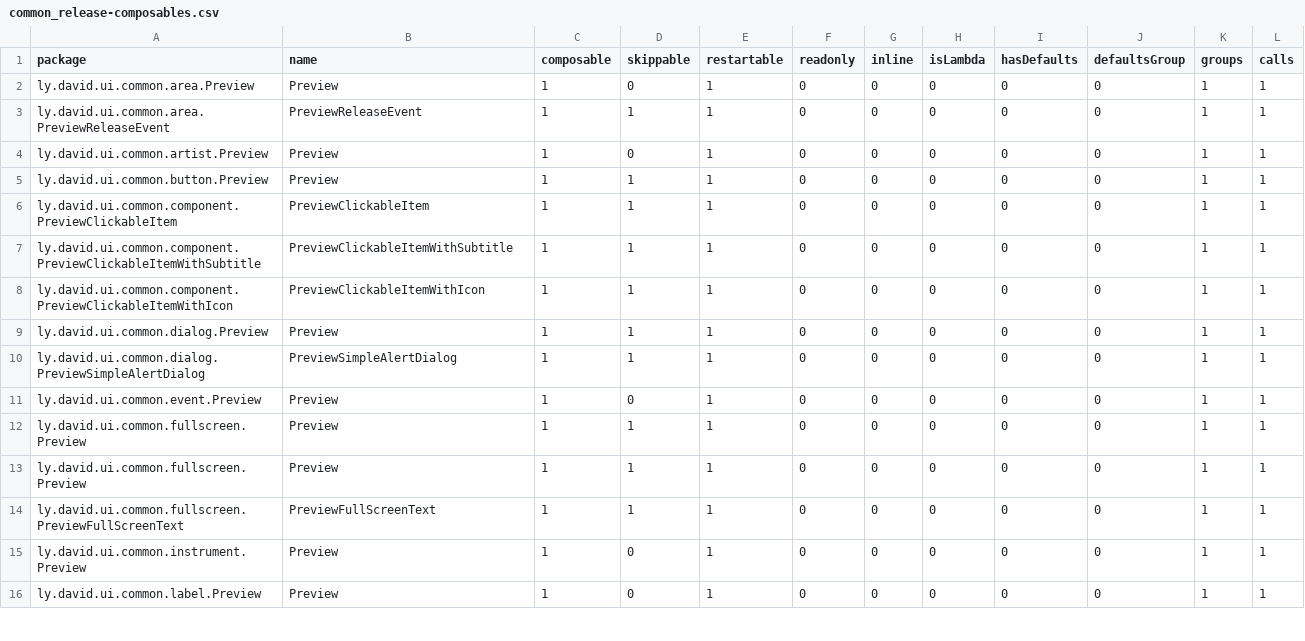
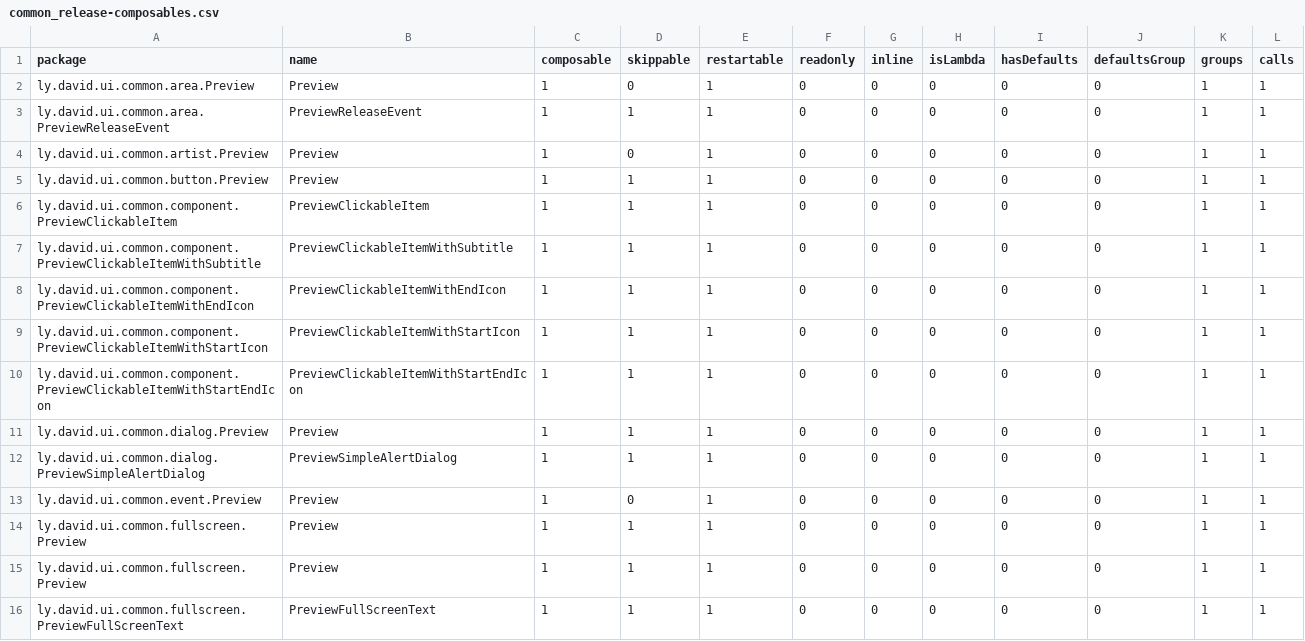
Before and after one commit to lydavid/MusicSearch, a CSV file: ui/common/common_release-composables.csv, drawn as a sheet; only a part is shown; the shorter side is filled out with more unchanged rows.

```diff
--- a/ui/common/common_release-composables.csv
+++ b/ui/common/common_release-composables.csv
@@ -7,3 +7,5 @@ ly.david.ui.common.component.PreviewClickableItem,PreviewClickableItem,1,1,1,0,0
 ly.david.ui.common.component.PreviewClickableItemWithSubtitle,PreviewClickableItemWithSubtitle,1,1,1,0,0,0,0,0,1,1,
-ly.david.ui.common.component.PreviewClickableItemWithIcon,PreviewClickableItemWithIcon,1,1,1,0,0,0,0,0,1,1,
+ly.david.ui.common.component.PreviewClickableItemWithEndIcon,PreviewClickableItemWithEndIcon,1,1,1,0,0,0,0,0,1,1,
+ly.david.ui.common.component.PreviewClickableItemWithStartIcon,PreviewClickableItemWithStartIcon,1,1,1,0,0,0,0,0,1,1,
+ly.david.ui.common.component.PreviewClickableItemWithStartEndIcon,PreviewClickableItemWithStartEndIcon,1,1,1,0,0,0,0,0,1,1,
 ly.david.ui.common.dialog.Preview,Preview,1,1,1,0,0,0,0,0,1,1,
```
Also changed, not shown: android/feature/spotify/spotify_release-composables.csv, 12 other files.
